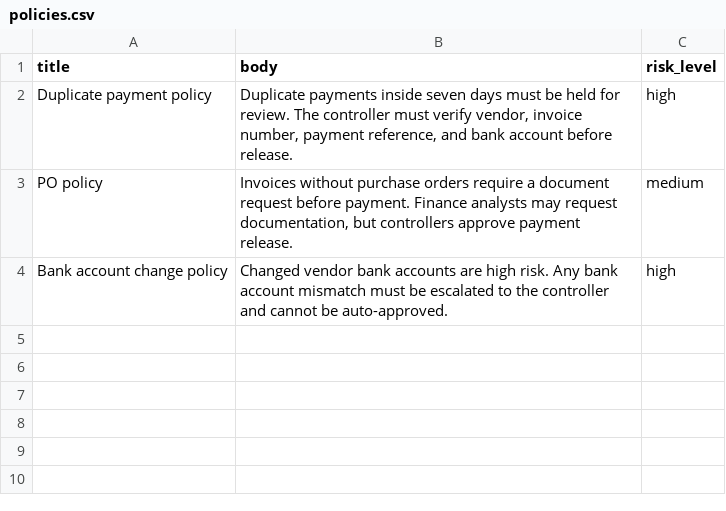
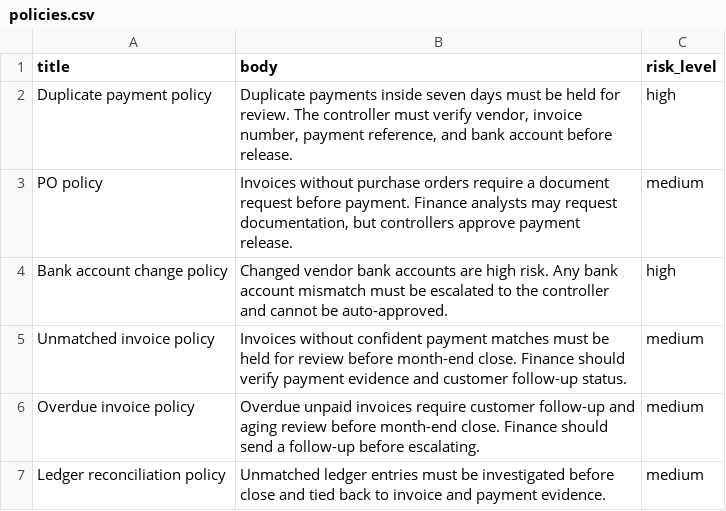
Before and after one commit to edgarcardenas7/reconagent, a CSV file: demo/sample-data/policies.csv, drawn as a sheet; the diff names each change by its address in the sheet, - before the commit and + after, or states it on an @@ line.

Commit message:
fix(policies): map exceptions to relevant policy terms

```diff
--- a/demo/sample-data/policies.csv
+++ b/demo/sample-data/policies.csv
+row 5: Unmatched invoice policy | Invoices without confident payment matches must be held for review before month-end close. Finance should verify payment evidence and customer follow-up status. | medium
+row 6: Overdue invoice policy | Overdue unpaid invoices require customer follow-up and aging review before month-end close. Finance should send a follow-up before escalating. | medium
+row 7: Ledger reconciliation policy | Unmatched ledger entries must be investigated before close and tied back to invoice and payment evidence. | medium
```
Also changed, not shown: 4 other files.
